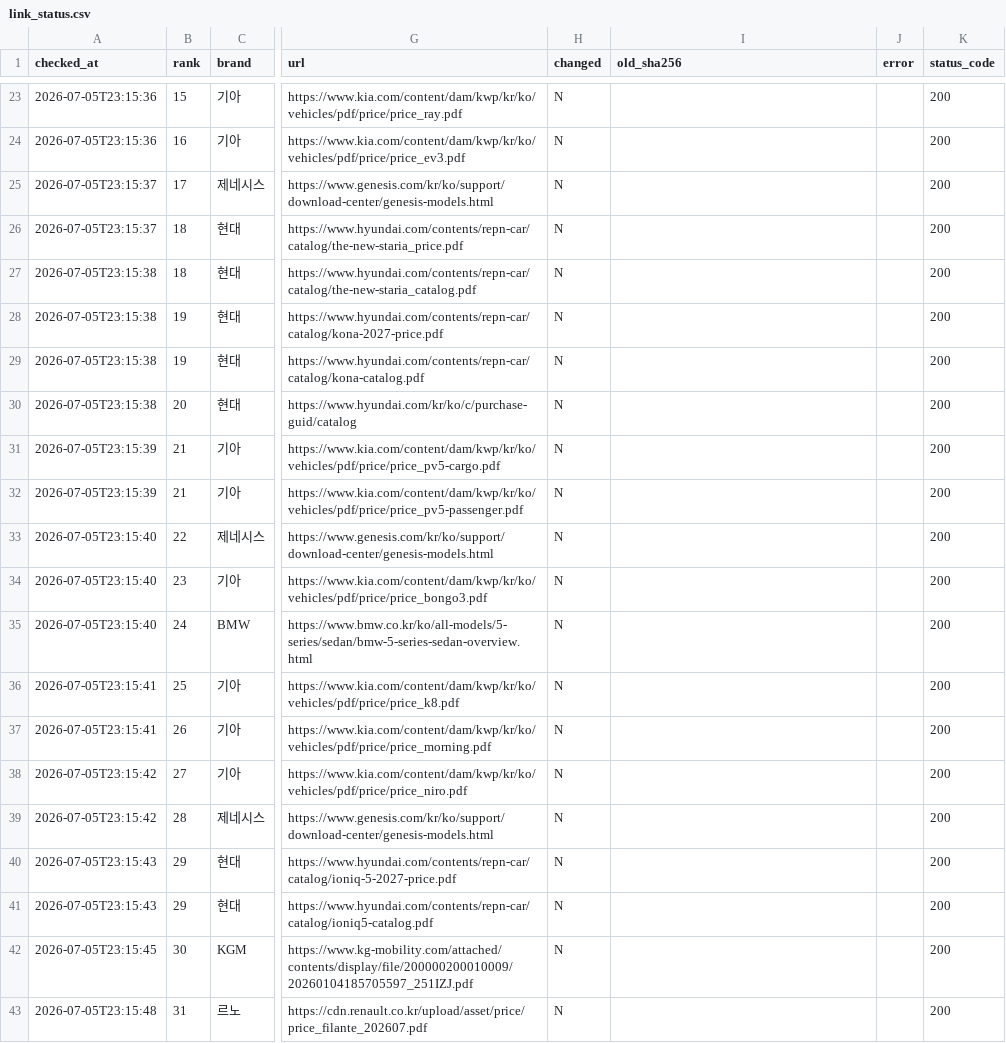
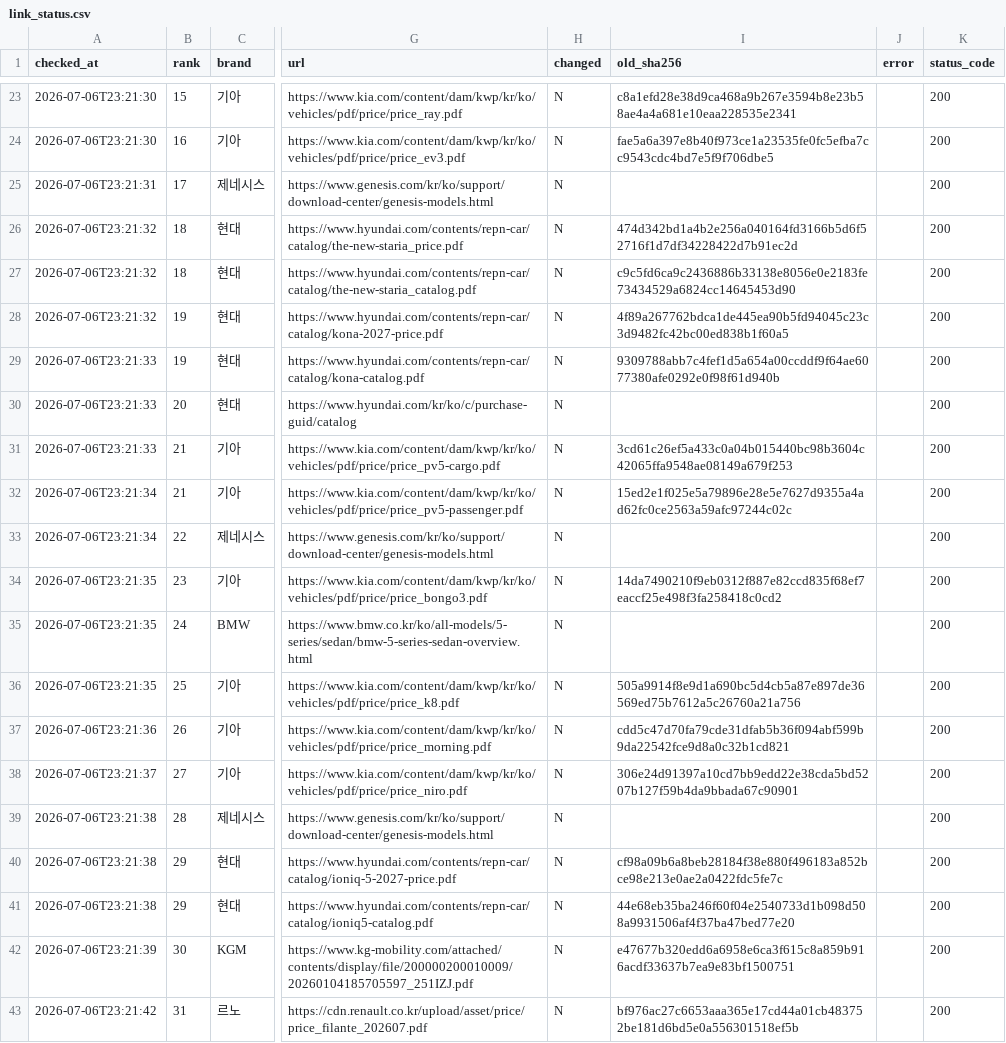
Before and after one commit to talgpro1-art/youngman-helper, a CSV file: data/link_status.csv, drawn as a sheet; only a part is shown, gaps mark what is left out; the diff covers the shown part only; the diff names each change by its address in the sheet, - before the commit and + after, or states it on an @@ line.

```diff
--- a/data/link_status.csv
+++ b/data/link_status.csv
-A23:A24 (checked_at): 2026-07-05T23:15:36
+A23:A24 (checked_at): 2026-07-06T23:21:30
-I23 (old_sha256): (empty)
+I23 (old_sha256): c8a1efd28e38d9ca468a9b267e3594b8e23b58ae4a4a681e10eaa228535e2341
-I24 (old_sha256): (empty)
+I24 (old_sha256): fae5a6a397e8b40f973ce1a23535fe0fc5efba7cc9543cdc4bd7e5f9f706dbe5
-A25 (checked_at): 2026-07-05T23:15:37
+A25 (checked_at): 2026-07-06T23:21:31
-A26 (checked_at): 2026-07-05T23:15:37
+A26 (checked_at): 2026-07-06T23:21:32
-I26 (old_sha256): (empty)
+I26 (old_sha256): 474d342bd1a4b2e256a040164fd3166b5d6f52716f1d7df34228422d7b91ec2d
-A27:A28 (checked_at): 2026-07-05T23:15:38
+A27:A28 (checked_at): 2026-07-06T23:21:32
-I27 (old_sha256): (empty)
+I27 (old_sha256): c9c5fd6ca9c2436886b33138e8056e0e2183fe73434529a6824cc14645453d90
-I28 (old_sha256): (empty)
+I28 (old_sha256): 4f89a267762bdca1de445ea90b5fd94045c23c3d9482fc42bc00ed838b1f60a5
-A29:A30 (checked_at): 2026-07-05T23:15:38
+A29:A30 (checked_at): 2026-07-06T23:21:33
-I29 (old_sha256): (empty)
+I29 (old_sha256): 9309788abb7c4fef1d5a654a00ccddf9f64ae6077380afe0292e0f98f61d940b
-A31 (checked_at): 2026-07-05T23:15:39
+A31 (checked_at): 2026-07-06T23:21:33
-I31 (old_sha256): (empty)
+I31 (old_sha256): 3cd61c26ef5a433c0a04b015440bc98b3604c42065ffa9548ae08149a679f253
-A32 (checked_at): 2026-07-05T23:15:39
+A32 (checked_at): 2026-07-06T23:21:34
-I32 (old_sha256): (empty)
+I32 (old_sha256): 15ed2e1f025e5a79896e28e5e7627d9355a4ad62fc0ce2563a59afc97244c02c
-A33 (checked_at): 2026-07-05T23:15:40
+A33 (checked_at): 2026-07-06T23:21:34
-A34:A35 (checked_at): 2026-07-05T23:15:40
+A34:A35 (checked_at): 2026-07-06T23:21:35
-I34 (old_sha256): (empty)
+I34 (old_sha256): 14da7490210f9eb0312f887e82ccd835f68ef7eaccf25e498f3fa258418c0cd2
-A36 (checked_at): 2026-07-05T23:15:41
+A36 (checked_at): 2026-07-06T23:21:35
-I36 (old_sha256): (empty)
+I36 (old_sha256): 505a9914f8e9d1a690bc5d4cb5a87e897de36569ed75b7612a5c26760a21a756
-A37 (checked_at): 2026-07-05T23:15:41
+A37 (checked_at): 2026-07-06T23:21:36
-I37 (old_sha256): (empty)
+I37 (old_sha256): cdd5c47d70fa79cde31dfab5b36f094abf599b9da22542fce9d8a0c32b1cd821
-A38 (checked_at): 2026-07-05T23:15:42
+A38 (checked_at): 2026-07-06T23:21:37
-I38 (old_sha256): (empty)
+I38 (old_sha256): 306e24d91397a10cd7bb9edd22e38cda5bd5207b127f59b4da9bbada67c90901
-A39 (checked_at): 2026-07-05T23:15:42
+A39 (checked_at): 2026-07-06T23:21:38
-A40:A41 (checked_at): 2026-07-05T23:15:43
+A40:A41 (checked_at): 2026-07-06T23:21:38
-I40 (old_sha256): (empty)
+I40 (old_sha256): cf98a09b6a8beb28184f38e880f496183a852bce98e213e0ae2a0422fdc5fe7c
-I41 (old_sha256): (empty)
+I41 (old_sha256): 44e68eb35ba246f60f04e2540733d1b098d508a9931506af4f37ba47bed77e20
-A42 (checked_at): 2026-07-05T23:15:45
+A42 (checked_at): 2026-07-06T23:21:39
-I42 (old_sha256): (empty)
+I42 (old_sha256): e47677b320edd6a6958e6ca3f615c8a859b916acdf33637b7ea9e83bf1500751
-A43 (checked_at): 2026-07-05T23:15:48
+A43 (checked_at): 2026-07-06T23:21:42
-I43 (old_sha256): (empty)
+I43 (old_sha256): bf976ac27c6653aaa365e17cd44a01cb483752be181d6bd5e0a556301518ef5b
```
Also changed, not shown: 96 edited cells elsewhere in this file, 1 other file.
